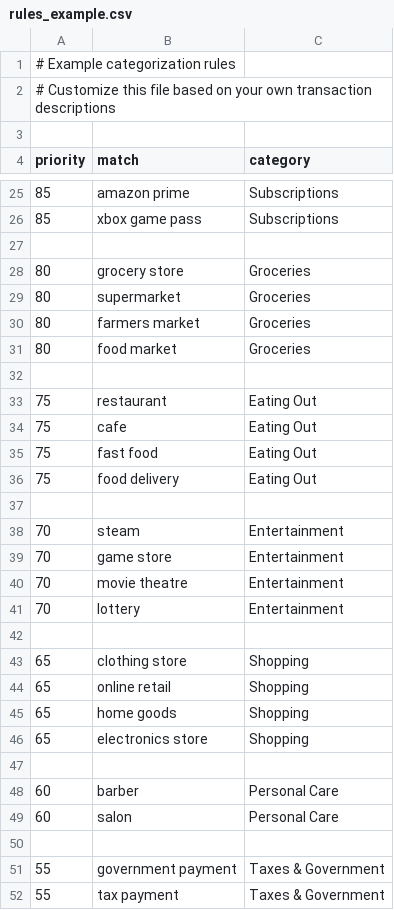
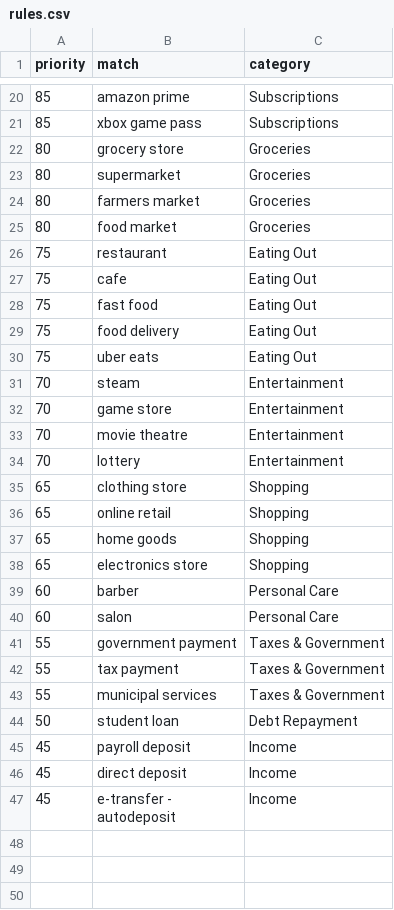
Before and after one commit to Patuqueso/Personal-finance-dashboard, a CSV file: data/rules.csv (was data/rules_example.csv), drawn as a sheet; only a part is shown, gaps mark what is left out; the shorter side is filled out with more unchanged rows; removed rows and columns are numbered as before the commit, all else as after; the diff covers the shown part only; the diff names each change by its address in the sheet, - before the commit and + after, or states it on an @@ line.

```diff
--- a/data/rules_example.csv
+++ b/data/rules.csv
-row 1: # Example categorization rules
-row 2: # Customize this file based on your own transaction descriptions
-row 3: (empty)
-row 27: (empty)
-row 32: (empty)
-row 30: (empty)
+row 30: 75 | uber eats | Eating Out
-row 42: (empty)
-row 47: (empty)
-row 50: (empty)
```
Also changed, not shown: 5 removed rows and 6 edited cells elsewhere in this file, data/transactions/transaction_example.csv, 5 other files.
